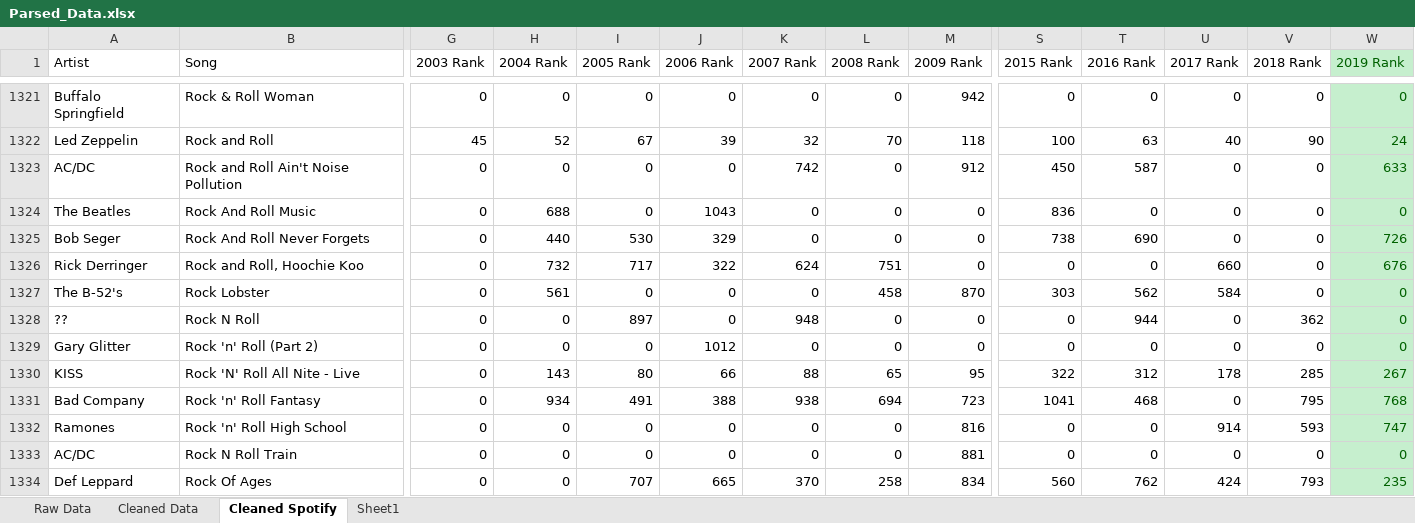
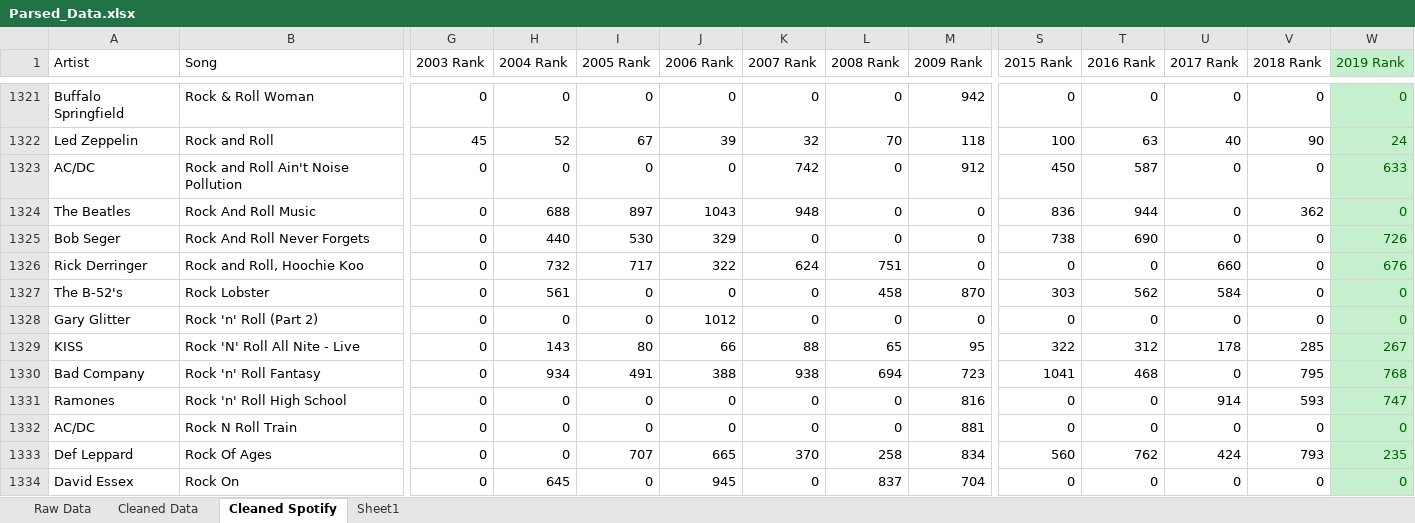
Before and after one commit to rfloyd01/Q1043, an Excel workbook: Song_Data/Parsed_Data.xlsx, sheet Cleaned Spotify, drawn as a sheet; only a part is shown, gaps mark what is left out; the shorter side is filled out with more unchanged rows; values as stored, in another font and other column widths than the file's, no borders; rows hold the shown columns only; the diff names each change by its address in the sheet, - before the commit and + after, or states it on an @@ line.

Commit message:
fixed Rock and Roll Music

```diff
--- a/Song_Data/Parsed_Data.xlsx (sheet Cleaned Spotify)
+++ b/Song_Data/Parsed_Data.xlsx (sheet Cleaned Spotify)
-I1324 (2005 Rank): 0
+I1324 (2005 Rank): 897
-K1324 (2007 Rank): 0
+K1324 (2007 Rank): 948
-T1324 (2016 Rank): 0
+T1324 (2016 Rank): 944
-V1324 (2018 Rank): 0
+V1324 (2018 Rank): 362
-row 1328: ?? | Rock N Roll | 0 | 0 | 897 | 0 | 948 | 0 | 0 | 0 | 944 | 0 | 362 | 0
```
